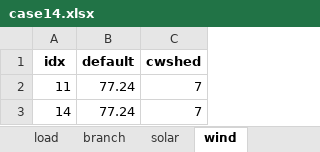
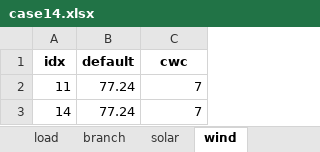
Before and after one commit to xuwkk/power_system_operation, an Excel workbook: configs/case14.xlsx, sheet wind, drawn as a sheet; values as stored, in another font and other column widths than the file's, no borders; the diff names each change by its address in the sheet, - before the commit and + after, or states it on an @@ line.

```diff
--- a/configs/case14.xlsx (sheet wind)
+++ b/configs/case14.xlsx (sheet wind)
-C1: cwshed
+C1: cwc
```
Also changed, not shown: sheet gen, sheet branch, sheet solar, sheet load, 8 other files.
